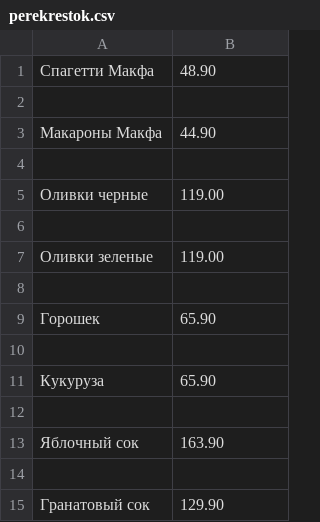
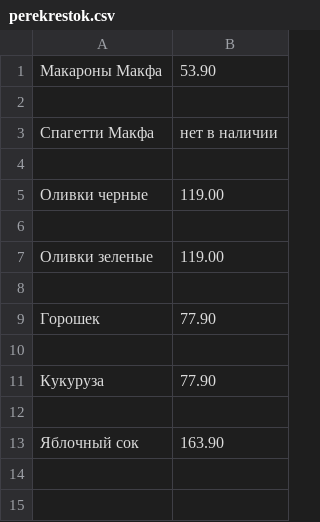
Before and after one commit to MilesNaismith/project, a CSV file: perekrestok.csv, drawn as a sheet.

```diff
--- a/perekrestok.csv
+++ b/perekrestok.csv
@@ -1,4 +1,4 @@
-Спагетти Макфа;48.90
+Макароны Макфа;53.90
 
-Макароны Макфа;44.90
+Спагетти Макфа;нет в наличии
 
@@ -8,8 +8,6 @@
 
-Горошек;65.90
+Горошек;77.90
 
-Кукуруза;65.90
+Кукуруза;77.90
 
 Яблочный сок;163.90
-
-Гранатовый сок;129.90
```
Also changed, not shown: auchan.csv, metro.csv, 6 other files.
